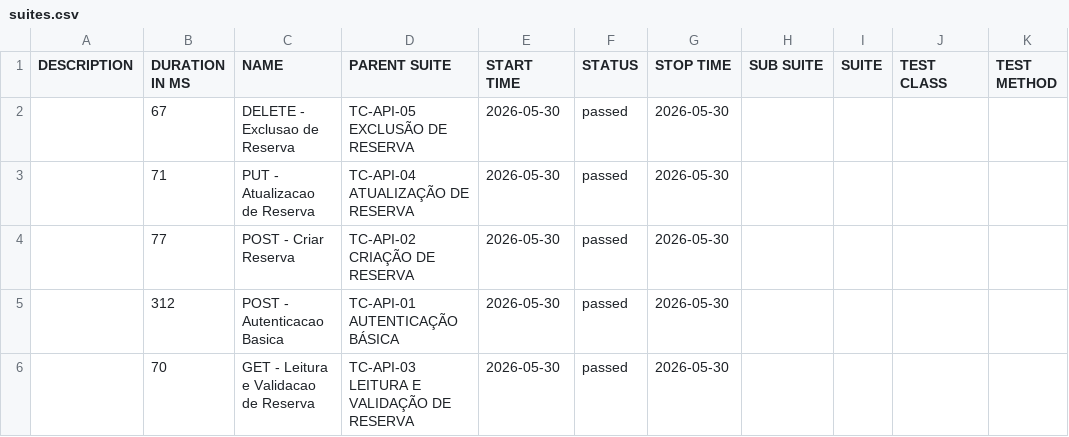
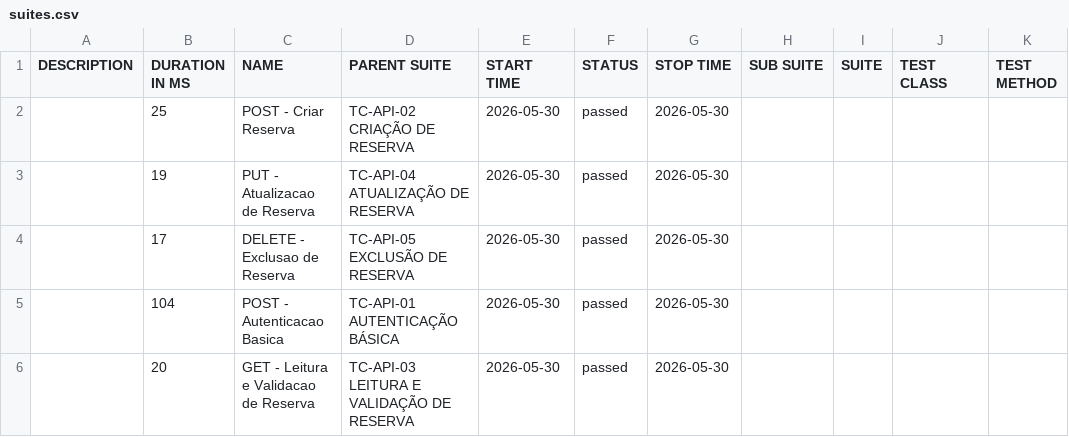
Before and after one commit to matheussantozqa/Playwright_Postman_01, a CSV file: api/data/suites.csv, drawn as a sheet.

```diff
--- a/api/data/suites.csv
+++ b/api/data/suites.csv
@@ -1,6 +1,6 @@
 "DESCRIPTION","DURATION IN MS","NAME","PARENT SUITE","START TIME","STATUS","STOP TIME","SUB SUITE","SUITE","TEST CLASS","TEST METHOD"
-"","67","DELETE - Exclusao de Reserva","TC-API-05 EXCLUSÃO DE RESERVA","2026-05-30","passed","2026-05-30","","","",""
-"","71","PUT - Atualizacao de Reserva","TC-API-04 ATUALIZAÇÃO DE RESERVA","2026-05-30","passed","2026-05-30","","","",""
-"","77","POST - Criar Reserva","TC-API-02 CRIAÇÃO DE RESERVA","2026-05-30","passed","2026-05-30","","","",""
-"","312","POST - Autenticacao Basica","TC-API-01 AUTENTICAÇÃO BÁSICA","2026-05-30","passed","2026-05-30","","","",""
-"","70","GET - Leitura e Validacao de Reserva","TC-API-03 LEITURA E VALIDAÇÃO DE RESERVA","2026-05-30","passed","2026-05-30","","","",""
+"","25","POST - Criar Reserva","TC-API-02 CRIAÇÃO DE RESERVA","2026-05-30","passed","2026-05-30","","","",""
+"","19","PUT - Atualizacao de Reserva","TC-API-04 ATUALIZAÇÃO DE RESERVA","2026-05-30","passed","2026-05-30","","","",""
+"","17","DELETE - Exclusao de Reserva","TC-API-05 EXCLUSÃO DE RESERVA","2026-05-30","passed","2026-05-30","","","",""
+"","104","POST - Autenticacao Basica","TC-API-01 AUTENTICAÇÃO BÁSICA","2026-05-30","passed","2026-05-30","","","",""
+"","20","GET - Leitura e Validacao de Reserva","TC-API-03 LEITURA E VALIDAÇÃO DE RESERVA","2026-05-30","passed","2026-05-30","","","",""
```
Also changed, not shown: api/data/behaviors.csv, 51 other files.
